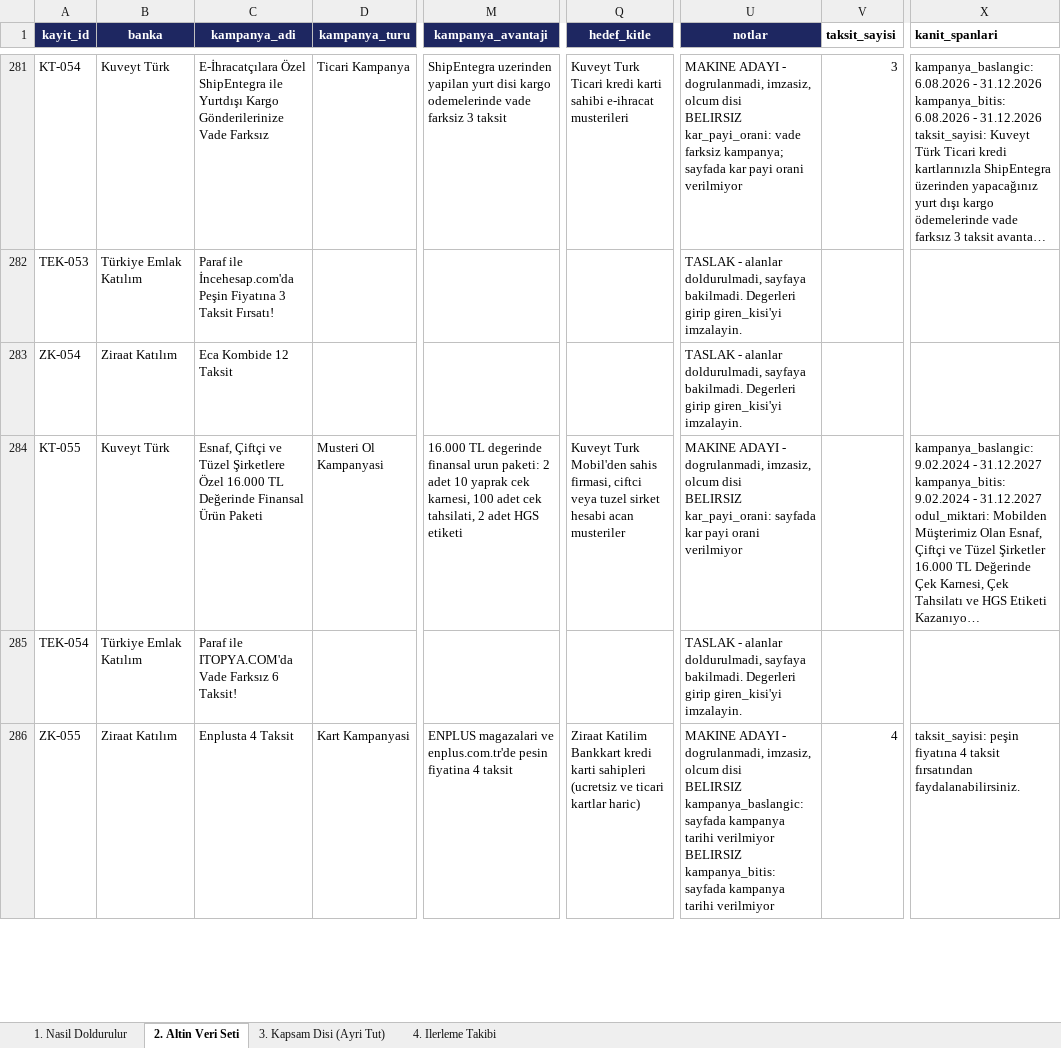
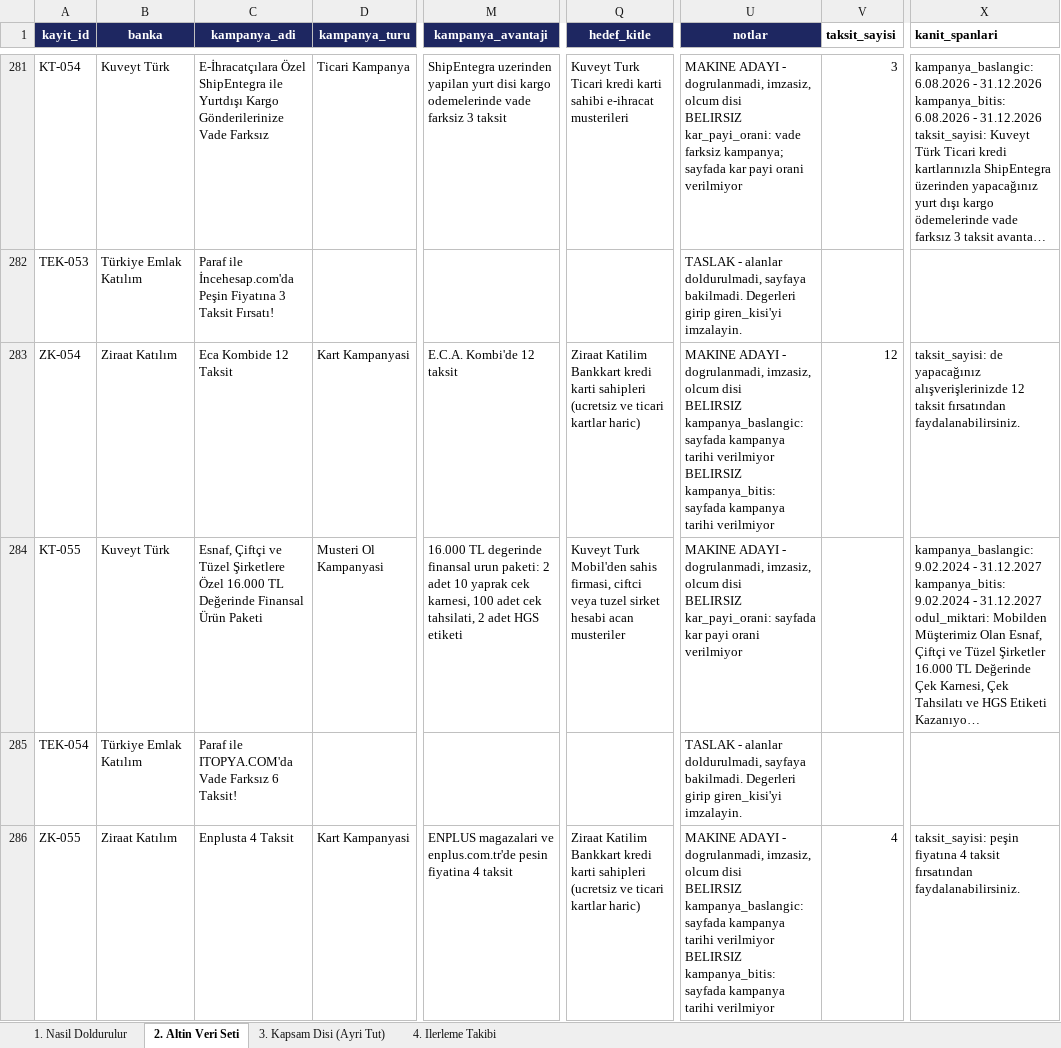
Before and after one commit to Sara-Toptamur36/katilim-ai, an Excel workbook: gold_dataset/altin_veri_seti.xlsx, sheet 2. Altin Veri Seti, drawn as a sheet; only a part is shown, gaps mark what is left out; long unchanged cells end in …; values as stored, in another font and other column widths than the file's, no borders; ↵ is a line break in a cell; the diff covers the shown part only; the diff names each change by its address in the sheet, - before the commit and + after, or states it on an @@ line.

Commit message:
yedi kampanyaya daha aday deger yazildi

```diff
--- a/gold_dataset/altin_veri_seti.xlsx (sheet 2. Altin Veri Seti)
+++ b/gold_dataset/altin_veri_seti.xlsx (sheet 2. Altin Veri Seti)
-D283 (kampanya_turu): (empty)
+D283 (kampanya_turu): Kart Kampanyasi
-M283 (kampanya_avantaji): (empty)
+M283 (kampanya_avantaji): E.C.A. Kombi'de 12 taksit
-Q283 (hedef_kitle): (empty)
+Q283 (hedef_kitle): Ziraat Katilim Bankkart kredi karti sahipleri (ucretsiz ve ticari kartlar haric)
-U283 (notlar): TASLAK - alanlar doldurulmadi, sayfaya bakilmadi. Degerleri girip giren_kisi'yi imzalayin.
+U283 (notlar): MAKINE ADAYI - dogrulanmadi, imzasiz, olcum disi ↵ BELIRSIZ kampanya_baslangic: sayfada kampanya tarihi verilmiyor ↵ BELIRSIZ kampanya_bitis: sayfada kampanya tarihi verilmiyor
-V283 (taksit_sayisi): (empty)
+V283 (taksit_sayisi): 12
-X283 (kanit_spanlari): (empty)
+X283 (kanit_spanlari): taksit_sayisi: de yapacağınız alışverişlerinizde 12 taksit fırsatından faydalanabilirsiniz.
```
Also changed, not shown: 43 edited cells elsewhere in this sheet, 1 other file.
